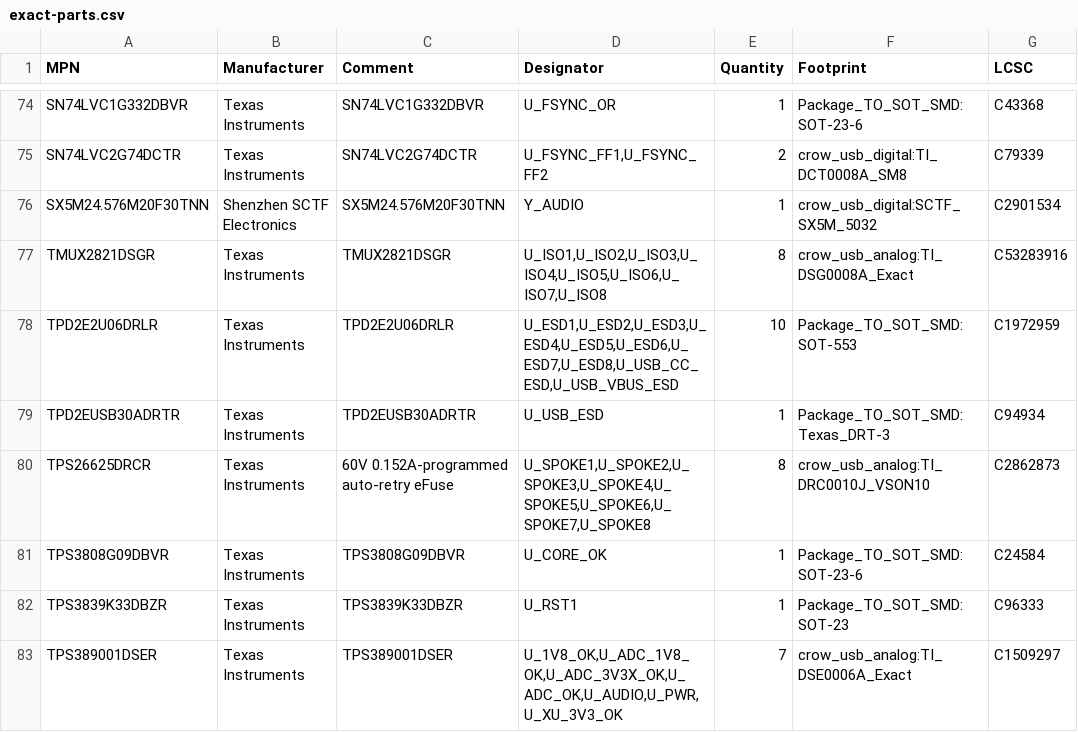
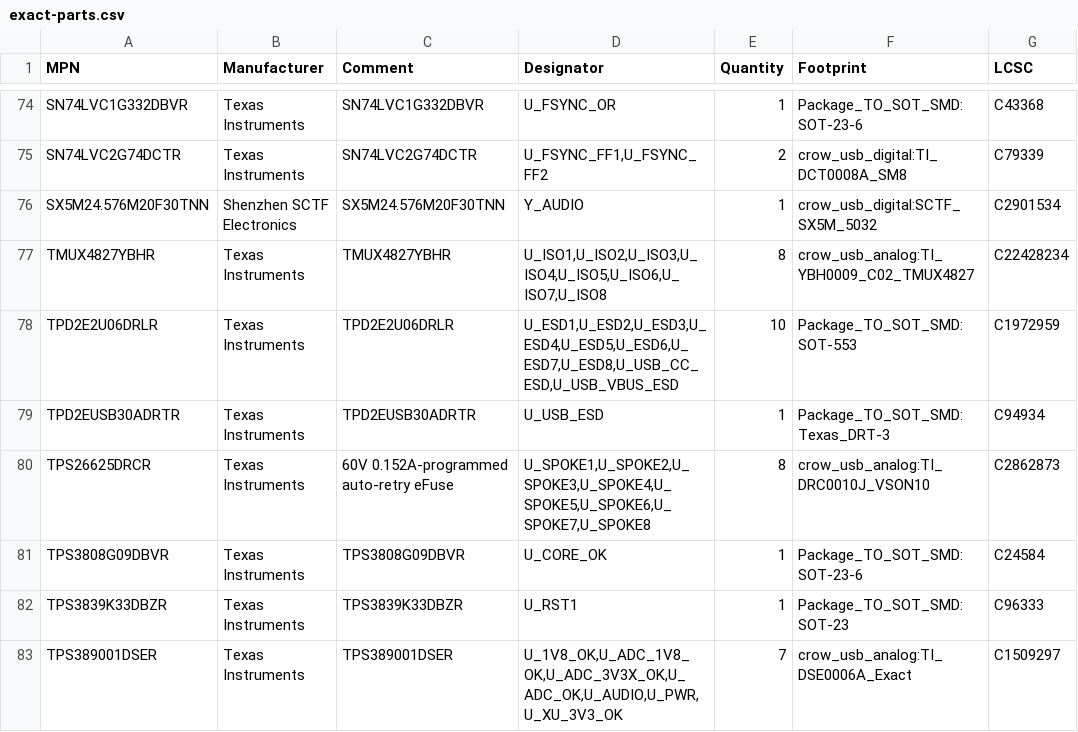
Before and after one commit to misko/prompt2device, a CSV file: projects/crow-usb-carrier-v1/01_docs/sourcing/exact-parts.csv, drawn as a sheet; only a part is shown, gaps mark what is left out.

Commit message:
Stage coupon-bound stocked TMUX4827 audio switch candidate

```diff
--- a/projects/crow-usb-carrier-v1/01_docs/sourcing/exact-parts.csv
+++ b/projects/crow-usb-carrier-v1/01_docs/sourcing/exact-parts.csv
@@ -76,3 +76,3 @@ SN74LVC2G74DCTR,Texas Instruments,SN74LVC2G74DCTR,"U_FSYNC_FF1,U_FSYNC_FF2",2,cr
 SX5M24.576M20F30TNN,Shenzhen SCTF Electronics,SX5M24.576M20F30TNN,Y_AUDIO,1,crow_usb_digital:SCTF_SX5M_5032,C2901534
-TMUX2821DSGR,Texas Instruments,TMUX2821DSGR,"U_ISO1,U_ISO2,U_ISO3,U_ISO4,U_ISO5,U_ISO6,U_ISO7,U_ISO8",8,crow_usb_analog:TI_DSG0008A_Exact,C53283916
+TMUX4827YBHR,Texas Instruments,TMUX4827YBHR,"U_ISO1,U_ISO2,U_ISO3,U_ISO4,U_ISO5,U_ISO6,U_ISO7,U_ISO8",8,crow_usb_analog:TI_YBH0009_C02_TMUX4827,C22428234
 TPD2E2U06DRLR,Texas Instruments,TPD2E2U06DRLR,"U_ESD1,U_ESD2,U_ESD3,U_ESD4,U_ESD5,U_ESD6,U_ESD7,U_ESD8,U_USB_CC_ESD,U_USB_VBUS_ESD",10,Package_TO_SOT_SMD:SOT-553,C1972959
```
Also changed, not shown: 20 other files.
